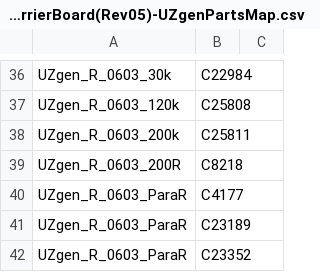
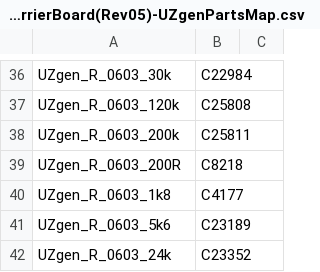
Before and after one commit to ultrazohm/uz_carrierboard, a CSV file: Project Outputs for UZ_CarrierBoard/05prt/BOM/BOM_JLC-UZ_CarrierBoard(Rev05)-UZgenPartsMap.csv, drawn as a sheet; only a part is shown, gaps mark what is left out; the diff covers the shown part only.

```diff
--- a/Project Outputs for UZ_CarrierBoard/05prt/BOM/BOM_JLC-UZ_CarrierBoard(Rev05)-UZgenPartsMap.csv
+++ b/Project Outputs for UZ_CarrierBoard/05prt/BOM/BOM_JLC-UZ_CarrierBoard(Rev05)-UZgenPartsMap.csv
@@ -39,4 +39,4 @@ UZgen_R_0603_200k,C25811
 UZgen_R_0603_200R,C8218
-UZgen_R_0603_ParaR,C4177
-UZgen_R_0603_ParaR,C23189
-UZgen_R_0603_ParaR,C23352
+UZgen_R_0603_1k8,C4177
+UZgen_R_0603_5k6,C23189
+UZgen_R_0603_24k,C23352
```
Also changed, not shown: 4 added rows, 4 removed rows and 4 edited cells elsewhere in this file.
